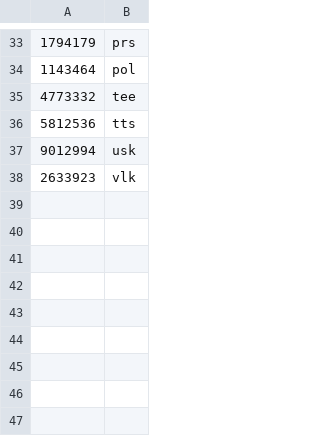
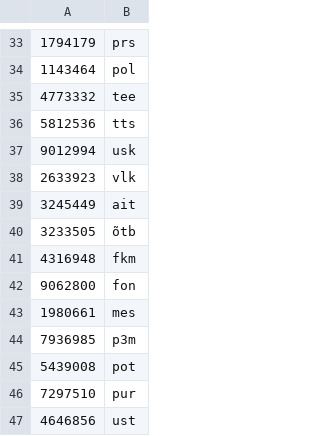
Before and after one commit to keeleinstituut/ekilex, a CSV file: ekilex-etl/src/main/resources/csv/termeki-databases.csv, drawn as a sheet; only a part is shown, gaps mark what is left out; the diff names each change by its address in the sheet, - before the commit and + after, or states it on an @@ line.

Commit message:
More Termeki termbases to import.

```diff
--- a/ekilex-etl/src/main/resources/csv/termeki-databases.csv
+++ b/ekilex-etl/src/main/resources/csv/termeki-databases.csv
+row 39: 3245449 | ait
+row 40: 3233505 | õtb
+row 41: 4316948 | fkm
+row 42: 9062800 | fon
+row 43: 1980661 | mes
+row 44: 7936985 | p3m
+row 45: 5439008 | pot
+row 46: 7297510 | pur
+row 47: 4646856 | ust
```
Also changed, not shown: 1 other file.
